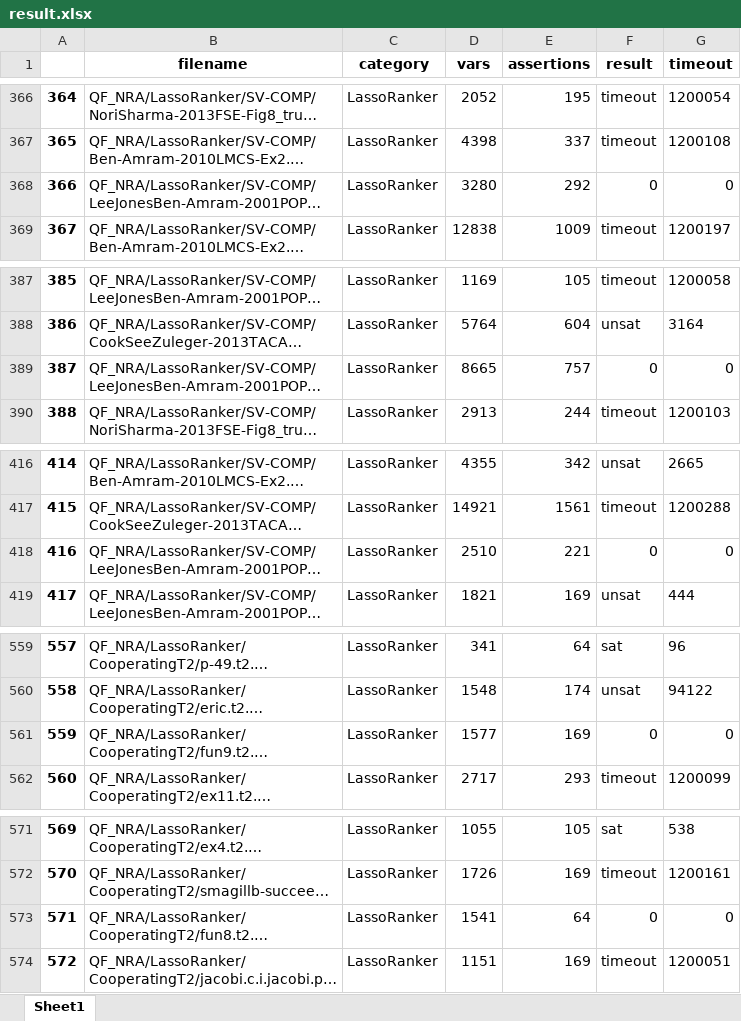
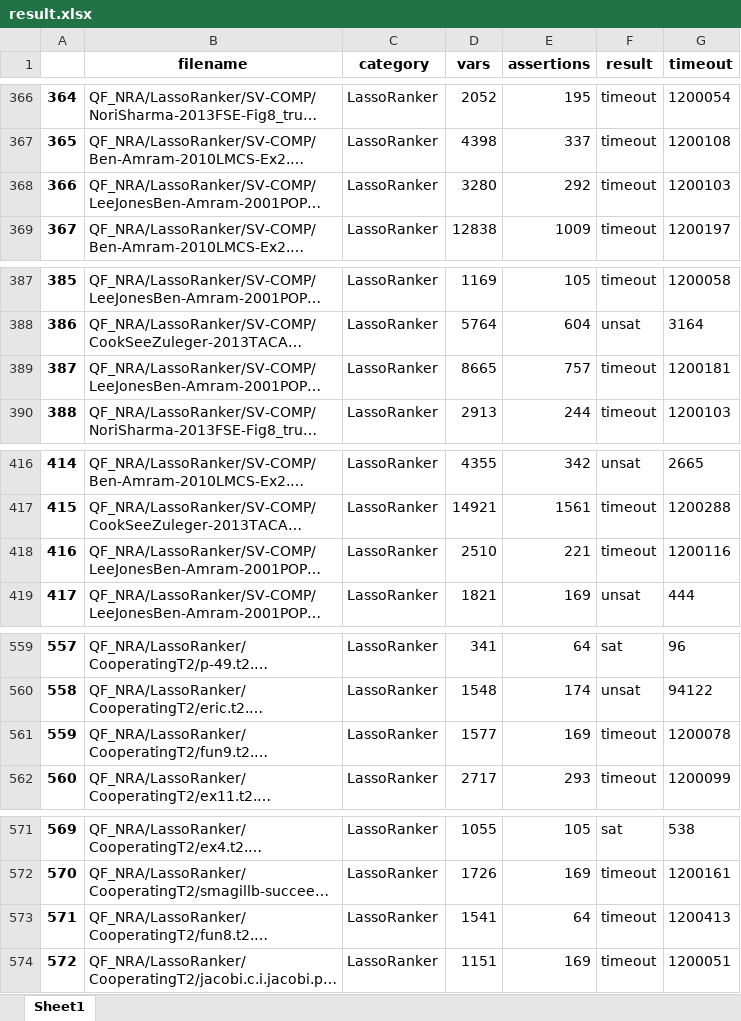
Before and after one commit to Ailuras/SMT-learn, an Excel workbook: QF_NRA_test/result.xlsx, sheet Sheet1, drawn as a sheet; only a part is shown, gaps mark what is left out; long unchanged cells end in …; values as stored, in another font and other column widths than the file's, no borders; the diff covers the shown part only; the diff names each change by its address in the sheet, - before the commit and + after, or states it on an @@ line.

```diff
--- a/QF_NRA_test/result.xlsx (sheet Sheet1)
+++ b/QF_NRA_test/result.xlsx (sheet Sheet1)
-F368 (result): 0
+F368 (result): timeout
-G368 (timeout): 0
+G368 (timeout): 1200103
-F389 (result): 0
+F389 (result): timeout
-G389 (timeout): 0
+G389 (timeout): 1200181
-F418 (result): 0
+F418 (result): timeout
-G418 (timeout): 0
+G418 (timeout): 1200116
-F561 (result): 0
+F561 (result): timeout
-G561 (timeout): 0
+G561 (timeout): 1200078
-F573 (result): 0
+F573 (result): timeout
-G573 (timeout): 0
+G573 (timeout): 1200413
```
Also changed, not shown: 30 edited cells elsewhere in this sheet, 3 other files.
